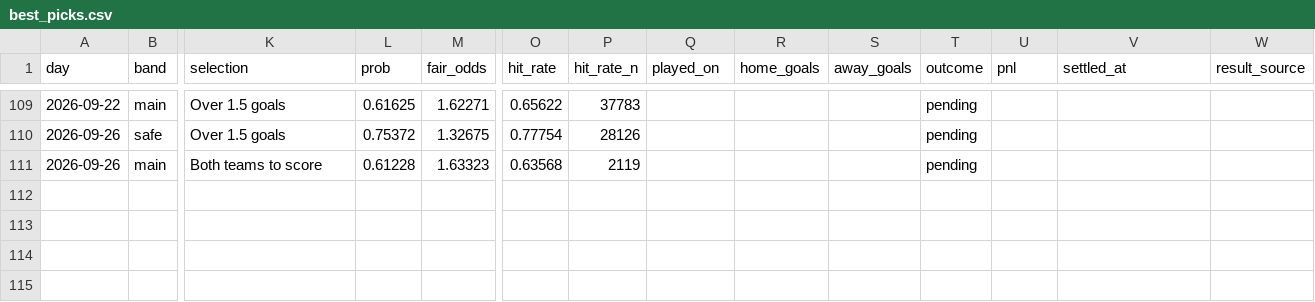
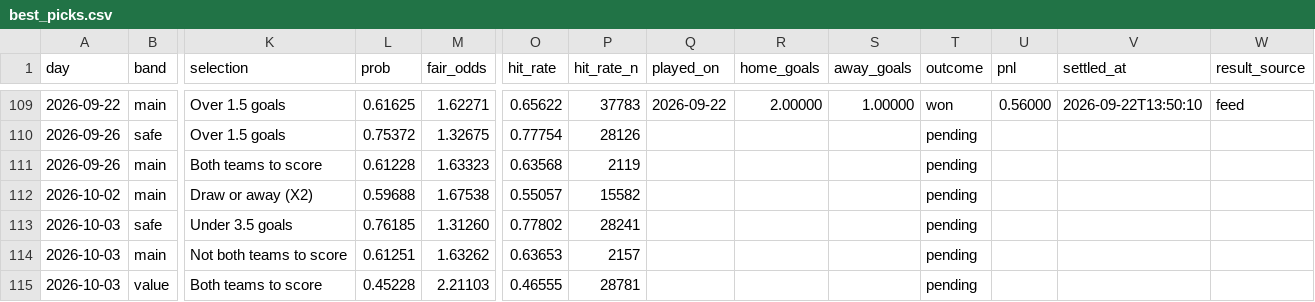
Before and after one commit to footballbettingh/football-hub, a CSV file: data/best_picks.csv, drawn as a sheet; only a part is shown, gaps mark what is left out; rows hold the shown columns only; the diff covers the shown part only; the diff names each change by its address in the sheet, - before the commit and + after, or states it on an @@ line.

```diff
--- a/data/best_picks.csv
+++ b/data/best_picks.csv
-Q109 (played_on): (empty)
+Q109 (played_on): 2026-09-22
-R109 (home_goals): (empty)
+R109 (home_goals): 2.00000
-S109 (away_goals): (empty)
+S109 (away_goals): 1.00000
-T109 (outcome): pending
+T109 (outcome): won
-U109 (pnl): (empty)
+U109 (pnl): 0.56000
-V109 (settled_at): (empty)
+V109 (settled_at): 2026-09-22T13:50:10
-W109 (result_source): (empty)
+W109 (result_source): feed
+row 112: 2026-10-02 | main | Draw or away (X2) | 0.59688 | 1.67538 | 0.55057 | 15582 |  |  |  | pending
+row 113: 2026-10-03 | safe | Under 3.5 goals | 0.76185 | 1.31260 | 0.77802 | 28241 |  |  |  | pending
+row 114: 2026-10-03 | main | Not both teams to score | 0.61251 | 1.63262 | 0.63653 | 2157 |  |  |  | pending
+row 115: 2026-10-03 | value | Both teams to score | 0.45228 | 2.21103 | 0.46555 | 28781 |  |  |  | pending
```
Also changed, not shown: 74 edited cells elsewhere in this file, 1 other file.
